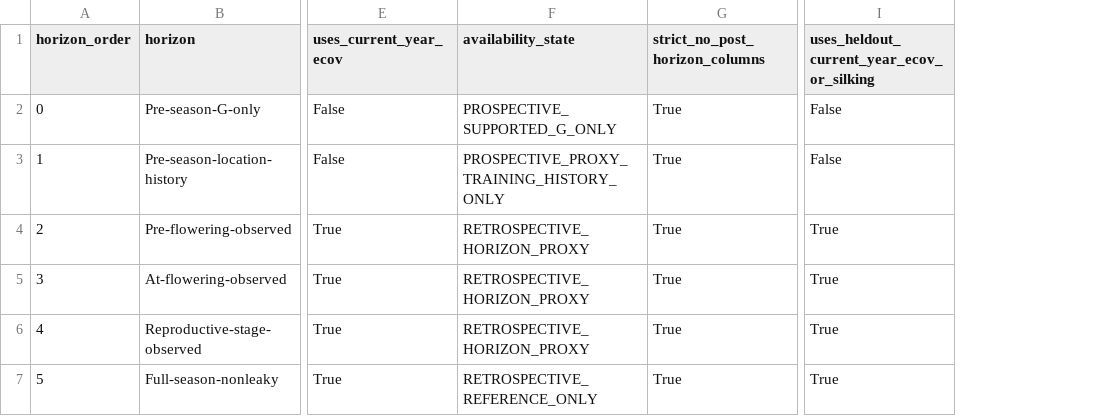
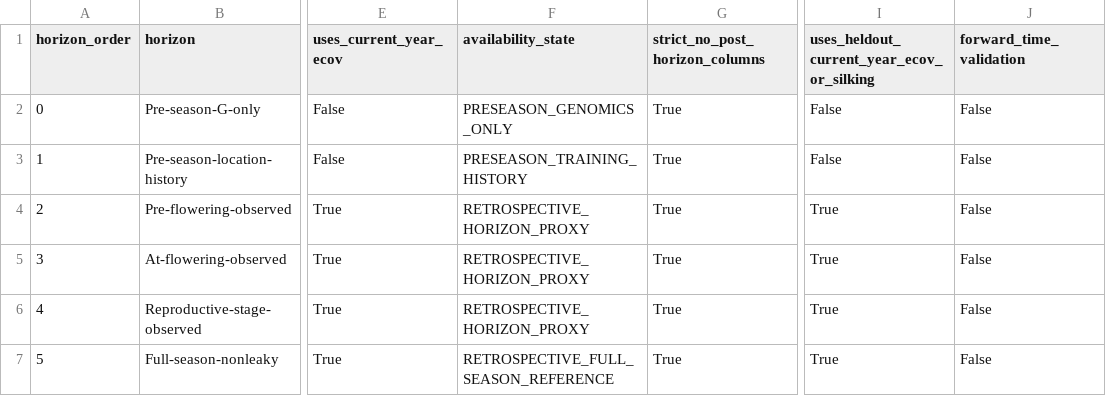
Before and after one commit to rolffcoelho-bravo/plant-intelligence-lab, a CSV file: reports/results/case_study_b8_availability_audit.csv, drawn as a sheet; only a part is shown, gaps mark what is left out; the diff names each change by its address in the sheet, - before the commit and + after, or states it on an @@ line.

```diff
--- a/reports/results/case_study_b8_availability_audit.csv
+++ b/reports/results/case_study_b8_availability_audit.csv
+column J (forward_time_validation), rows 2-7: all False
-F2 (availability_state): PROSPECTIVE_SUPPORTED_G_ONLY
+F2 (availability_state): PRESEASON_GENOMICS_ONLY
-F3 (availability_state): PROSPECTIVE_PROXY_TRAINING_HISTORY_ONLY
+F3 (availability_state): PRESEASON_TRAINING_HISTORY
-F7 (availability_state): RETROSPECTIVE_REFERENCE_ONLY
+F7 (availability_state): RETROSPECTIVE_FULL_SEASON_REFERENCE
```
